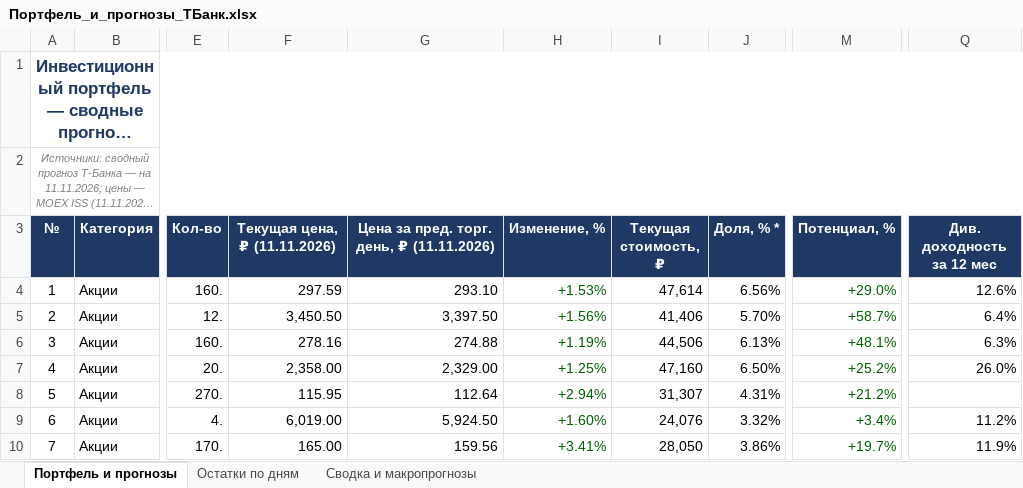
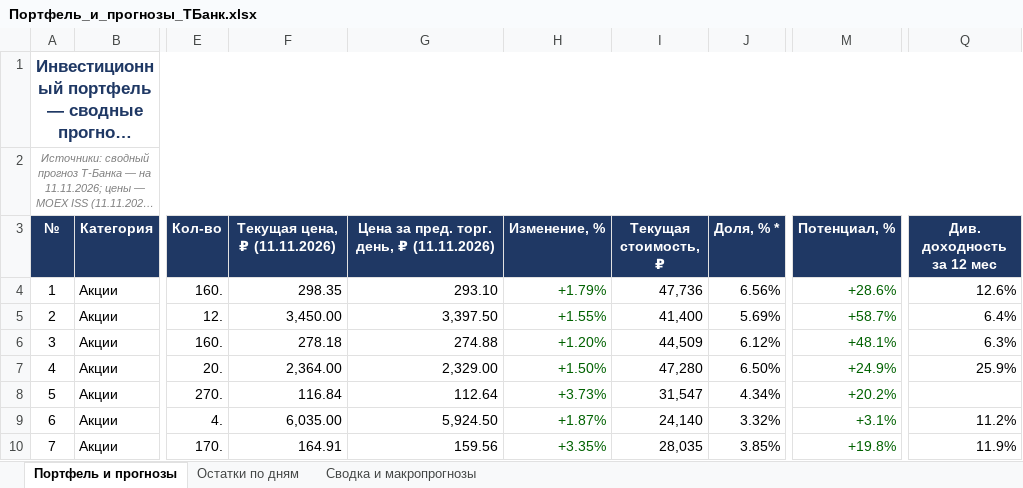
Before and after one commit to Edsonssss/pf-site-1b1590de4c, an Excel workbook: Портфель_и_прогнозы_ТБанк.xlsx, sheet Портфель и прогнозы, drawn as a sheet; only a part is shown, gaps mark what is left out; long unchanged cells end in …; values as stored, in another font and other column widths than the file's, no borders; the diff covers the shown part only; the diff names each change by its address in the sheet, - before the commit and + after, or states it on an @@ line.

```diff
--- a/Портфель_и_прогнозы_ТБанк.xlsx (sheet Портфель и прогнозы)
+++ b/Портфель_и_прогнозы_ТБанк.xlsx (sheet Портфель и прогнозы)
-F4 (Текущая цена, ₽ (11.11.2026)): 297.59
+F4 (Текущая цена, ₽ (11.11.2026)): 298.35
-H4 (Изменение, %): +1.53%
+H4 (Изменение, %): +1.79%
-I4 (Текущая стоимость, ₽): 47,614
+I4 (Текущая стоимость, ₽): 47,736
-M4 (Потенциал, %): +29.0%
+M4 (Потенциал, %): +28.6%
-F5 (Текущая цена, ₽ (11.11.2026)): 3,450.50
+F5 (Текущая цена, ₽ (11.11.2026)): 3,450.00
-H5 (Изменение, %): +1.56%
+H5 (Изменение, %): +1.55%
-I5 (Текущая стоимость, ₽): 41,406
+I5 (Текущая стоимость, ₽): 41,400
-J5 (Доля, % *): 5.70%
+J5 (Доля, % *): 5.69%
-F6 (Текущая цена, ₽ (11.11.2026)): 278.16
+F6 (Текущая цена, ₽ (11.11.2026)): 278.18
-H6 (Изменение, %): +1.19%
+H6 (Изменение, %): +1.20%
-I6 (Текущая стоимость, ₽): 44,506
+I6 (Текущая стоимость, ₽): 44,509
-J6 (Доля, % *): 6.13%
+J6 (Доля, % *): 6.12%
-F7 (Текущая цена, ₽ (11.11.2026)): 2,358.00
+F7 (Текущая цена, ₽ (11.11.2026)): 2,364.00
-H7 (Изменение, %): +1.25%
+H7 (Изменение, %): +1.50%
-I7 (Текущая стоимость, ₽): 47,160
+I7 (Текущая стоимость, ₽): 47,280
-M7 (Потенциал, %): +25.2%
+M7 (Потенциал, %): +24.9%
-Q7 (Див. доходность за 12 мес): 26.0%
+Q7 (Див. доходность за 12 мес): 25.9%
-F8 (Текущая цена, ₽ (11.11.2026)): 115.95
+F8 (Текущая цена, ₽ (11.11.2026)): 116.84
-H8 (Изменение, %): +2.94%
+H8 (Изменение, %): +3.73%
-I8 (Текущая стоимость, ₽): 31,307
+I8 (Текущая стоимость, ₽): 31,547
-J8 (Доля, % *): 4.31%
+J8 (Доля, % *): 4.34%
-M8 (Потенциал, %): +21.2%
+M8 (Потенциал, %): +20.2%
-F9 (Текущая цена, ₽ (11.11.2026)): 6,019.00
+F9 (Текущая цена, ₽ (11.11.2026)): 6,035.00
-H9 (Изменение, %): +1.60%
+H9 (Изменение, %): +1.87%
-I9 (Текущая стоимость, ₽): 24,076
+I9 (Текущая стоимость, ₽): 24,140
-M9 (Потенциал, %): +3.4%
+M9 (Потенциал, %): +3.1%
-F10 (Текущая цена, ₽ (11.11.2026)): 165.00
+F10 (Текущая цена, ₽ (11.11.2026)): 164.91
-H10 (Изменение, %): +3.41%
+H10 (Изменение, %): +3.35%
-I10 (Текущая стоимость, ₽): 28,050
+I10 (Текущая стоимость, ₽): 28,035
-J10 (Доля, % *): 3.86%
+J10 (Доля, % *): 3.85%
-M10 (Потенциал, %): +19.7%
+M10 (Потенциал, %): +19.8%
```
Also changed, not shown: 91 edited cells and cell formats elsewhere in this sheet, sheet Сводка и макропрогнозы, sheet Остатки по дням, 4 other files.
